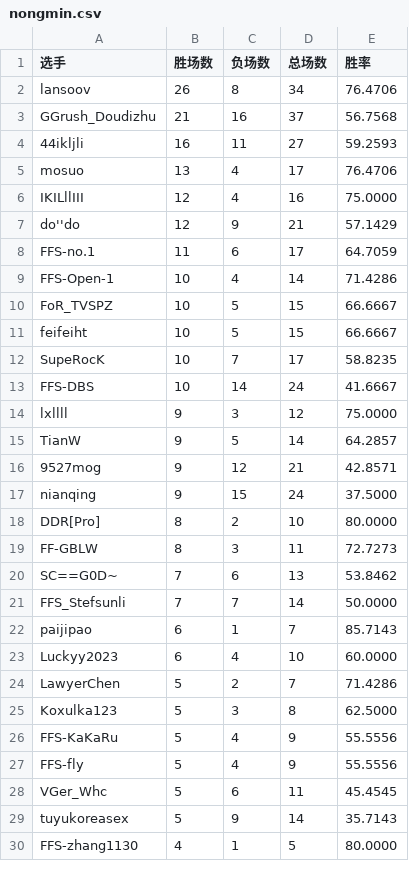
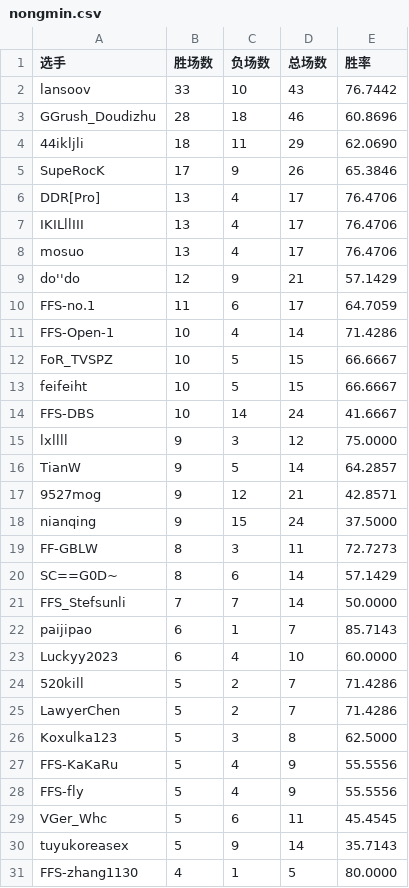
Before and after one commit to GGrush-Doudizhu/GGrush-Doudizhu.github.io, a CSV file: data/nongmin.csv, drawn as a sheet; only a part is shown.

```diff
--- a/data/nongmin.csv
+++ b/data/nongmin.csv
@@ -1,7 +1,9 @@
 选手,胜场数,负场数,总场数,胜率
-lansoov,26,8,34,76.4706
-GGrush_Doudizhu,21,16,37,56.7568
-44ikljli,16,11,27,59.2593
+lansoov,33,10,43,76.7442
+GGrush_Doudizhu,28,18,46,60.8696
+44ikljli,18,11,29,62.0690
+SupeRocK,17,9,26,65.3846
+DDR[Pro],13,4,17,76.4706
+IKILllIII,13,4,17,76.4706
 mosuo,13,4,17,76.4706
-IKILllIII,12,4,16,75.0000
 do''do,12,9,21,57.1429
@@ -11,3 +13,2 @@ FoR_TVSPZ,10,5,15,66.6667
 feifeiht,10,5,15,66.6667
-SupeRocK,10,7,17,58.8235
 FFS-DBS,10,14,24,41.6667
@@ -17,5 +18,4 @@ TianW,9,5,14,64.2857
 nianqing,9,15,24,37.5000
-DDR[Pro],8,2,10,80.0000
 FF-GBLW,8,3,11,72.7273
-SC==G0D~,7,6,13,53.8462
+SC==G0D~,8,6,14,57.1429
 FFS_Stefsunli,7,7,14,50.0000
@@ -23,2 +23,3 @@ paijipao,6,1,7,85.7143
 Luckyy2023,6,4,10,60.0000
+520kill,5,2,7,71.4286
 LawyerChen,5,2,7,71.4286
```
Also changed, not shown: data/all.csv, data/dizhu.csv, 10 other files.
